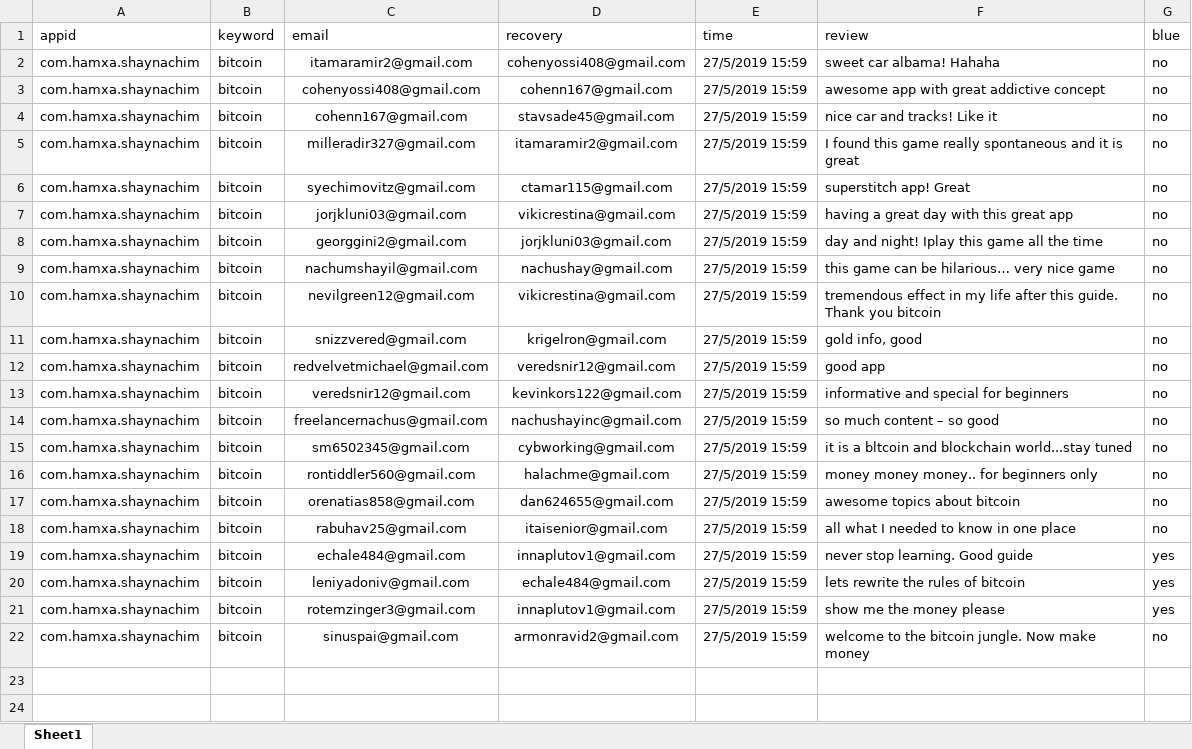
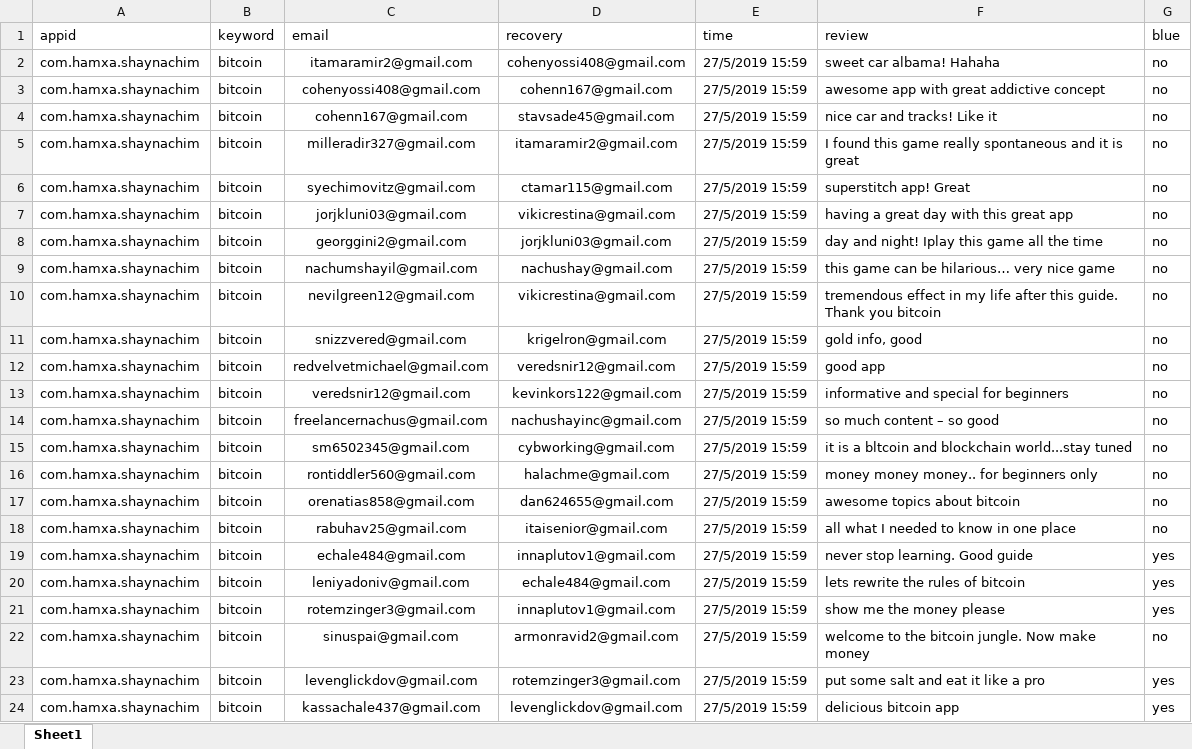
Before and after one commit to sugarderryfire/ReviewsProject, an Excel workbook: reviewdb.xlsx, sheet Sheet1, drawn as a sheet; values as stored, in another font and other column widths than the file's, no borders; the diff names each change by its address in the sheet, - before the commit and + after, or states it on an @@ line.

Commit message:
Add files via upload

```diff
--- a/reviewdb.xlsx (sheet Sheet1)
+++ b/reviewdb.xlsx (sheet Sheet1)
+row 23: com.hamxa.shaynachim | bitcoin | levenglickdov@gmail.com | rotemzinger3@gmail.com | 27/5/2019 15:59 | put some salt and eat it like a pro | yes
+row 24: com.hamxa.shaynachim | bitcoin | kassachale437@gmail.com | levenglickdov@gmail.com | 27/5/2019 15:59 | delicious bitcoin app | yes
```
